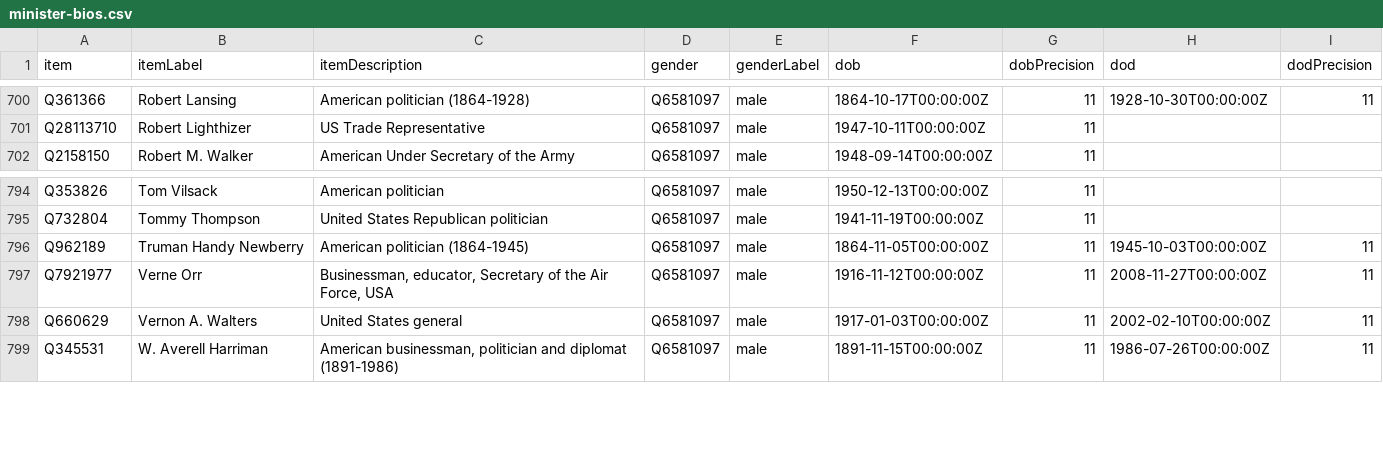
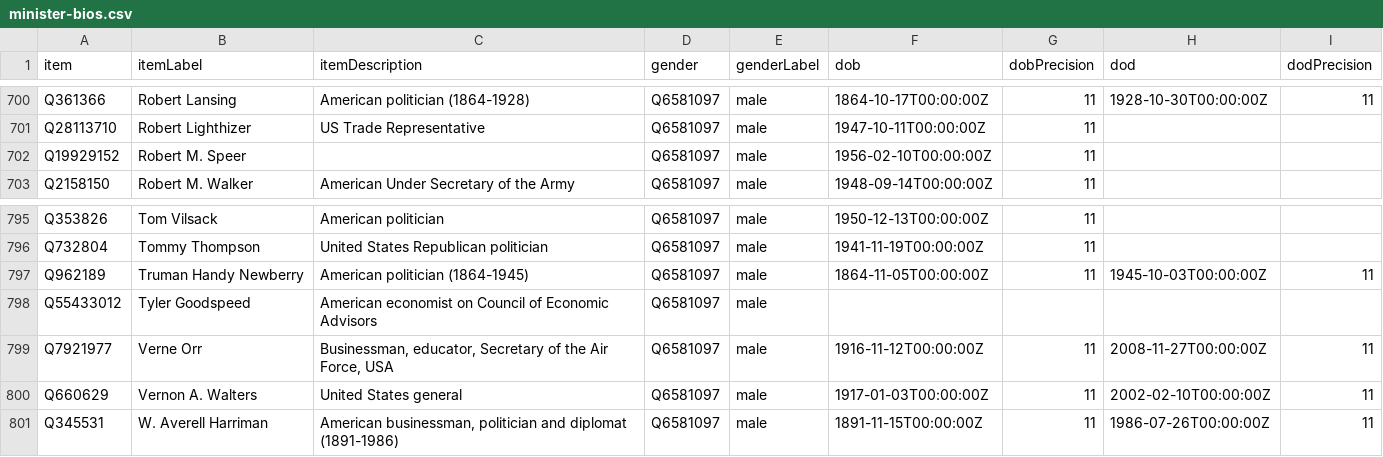
Before and after one commit to every-politician-scrapers/us-cabinet, a CSV file: wikidata/results/minister-bios.csv, drawn as a sheet; only a part is shown, gaps mark what is left out; the diff names each change by its address in the sheet, - before the commit and + after, or states it on an @@ line.

```diff
--- a/wikidata/results/minister-bios.csv
+++ b/wikidata/results/minister-bios.csv
+row 702: Q19929152 | Robert M. Speer |  | Q6581097 | male | 1956-02-10T00:00:00Z | 11
+row 798: Q55433012 | Tyler Goodspeed | American economist on Council of Economic Advisors | Q6581097 | male
```
Also changed, not shown: wikidata/results/all-ministers.csv.
